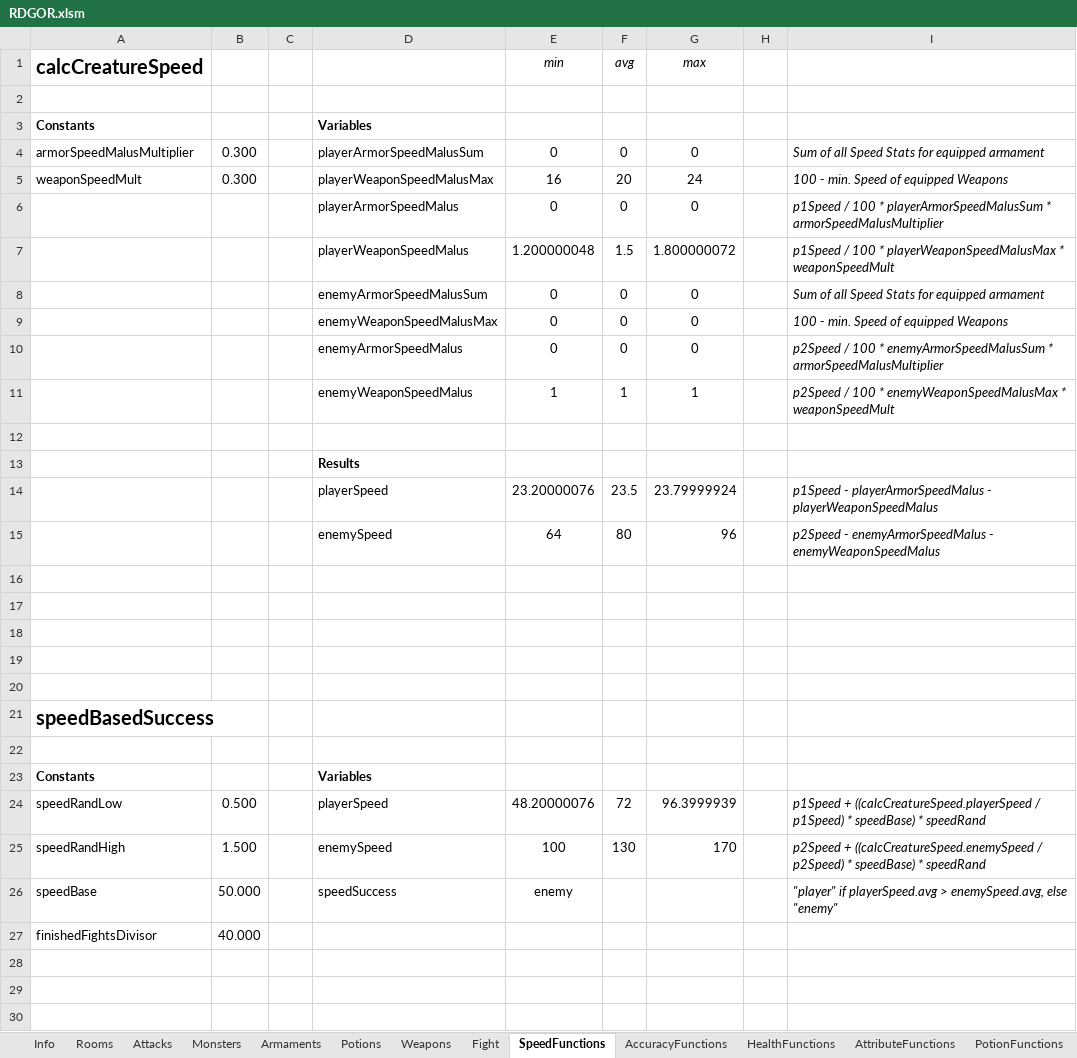
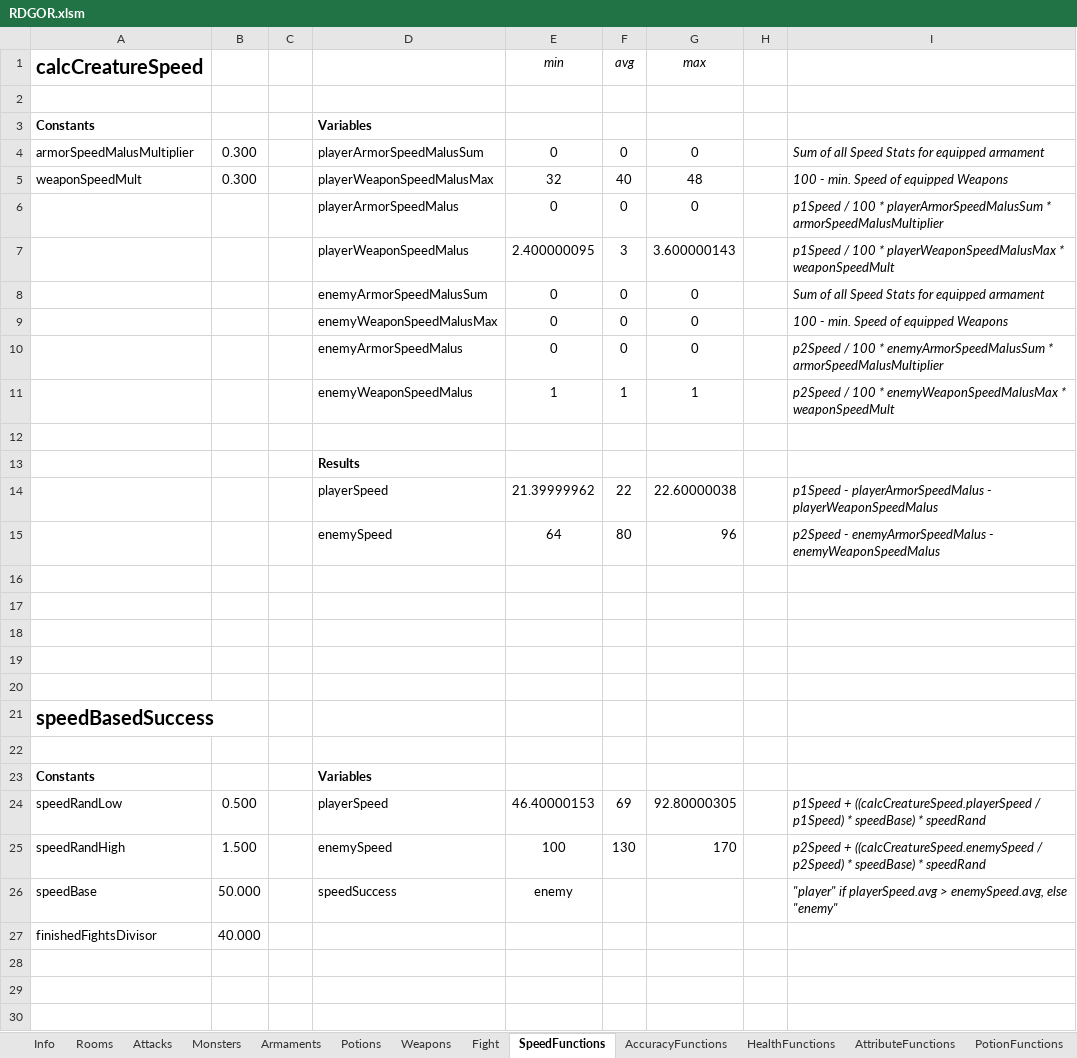
Before and after one commit to flohil/RDGcpp, an Excel workbook: RDG++/res/RDGOR.xlsm, sheet SpeedFunctions, drawn as a sheet; only a part is shown; values as stored, in another font and other column widths than the file's, no borders; charts and pictures not drawn; removed rows and columns are numbered as before the commit, all else as after; the diff names each change by its address in the sheet, - before the commit and + after, or states it on an @@ line.

```diff
--- a/RDG++/res/RDGOR.xlsm (sheet SpeedFunctions)
+++ b/RDG++/res/RDGOR.xlsm (sheet SpeedFunctions)
-E5 (min): 16
+E5 (min): 32
-F5 (avg): 20
+F5 (avg): 40
-G5 (max): 24
+G5 (max): 48
-row 7:  |  |  | playerWeaponSpeedMalus | 1.200000048 | 1.5 | 1.800000072 |  | p1Speed / 100 * playerWeaponSpeedMalusMax * weaponSpeedMult
+row 7:  |  |  | playerWeaponSpeedMalus | 2.400000095 | 3 | 3.600000143 |  | p1Speed / 100 * playerWeaponSpeedMalusMax * weaponSpeedMult
-row 14:  |  |  | playerSpeed | 23.20000076 | 23.5 | 23.79999924 |  | p1Speed - playerArmorSpeedMalus - playerWeaponSpeedMalus
+row 14:  |  |  | playerSpeed | 21.39999962 | 22 | 22.60000038 |  | p1Speed - playerArmorSpeedMalus - playerWeaponSpeedMalus
-E24 (min): 48.20000076
+E24 (min): 46.40000153
-F24 (avg): 72
+F24 (avg): 69
-G24 (max): 96.3999939
+G24 (max): 92.80000305
```
Also changed, not shown: sheet AccuracyFunctions, sheet HealthFunctions, sheet Weapons, sheet AttributeFunctions, sheet Fight, sheet Attacks, 6 other files.
